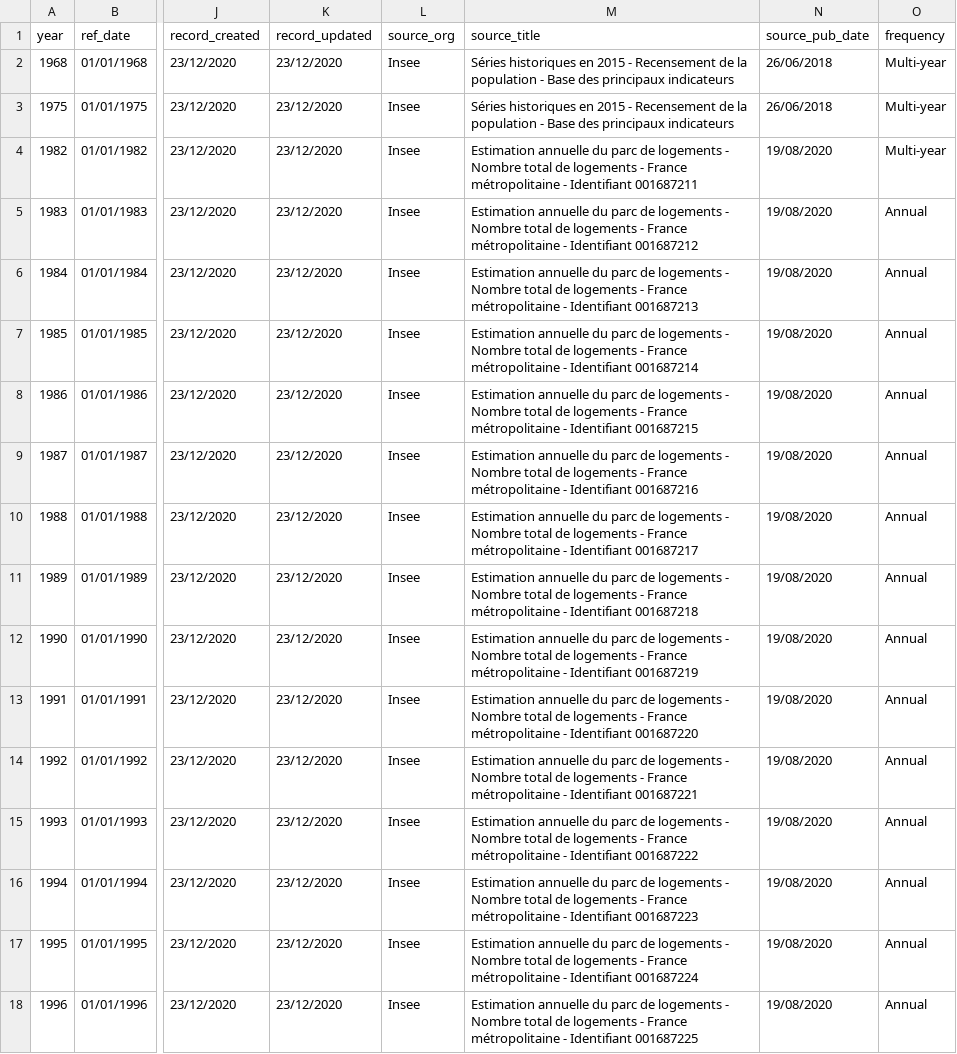
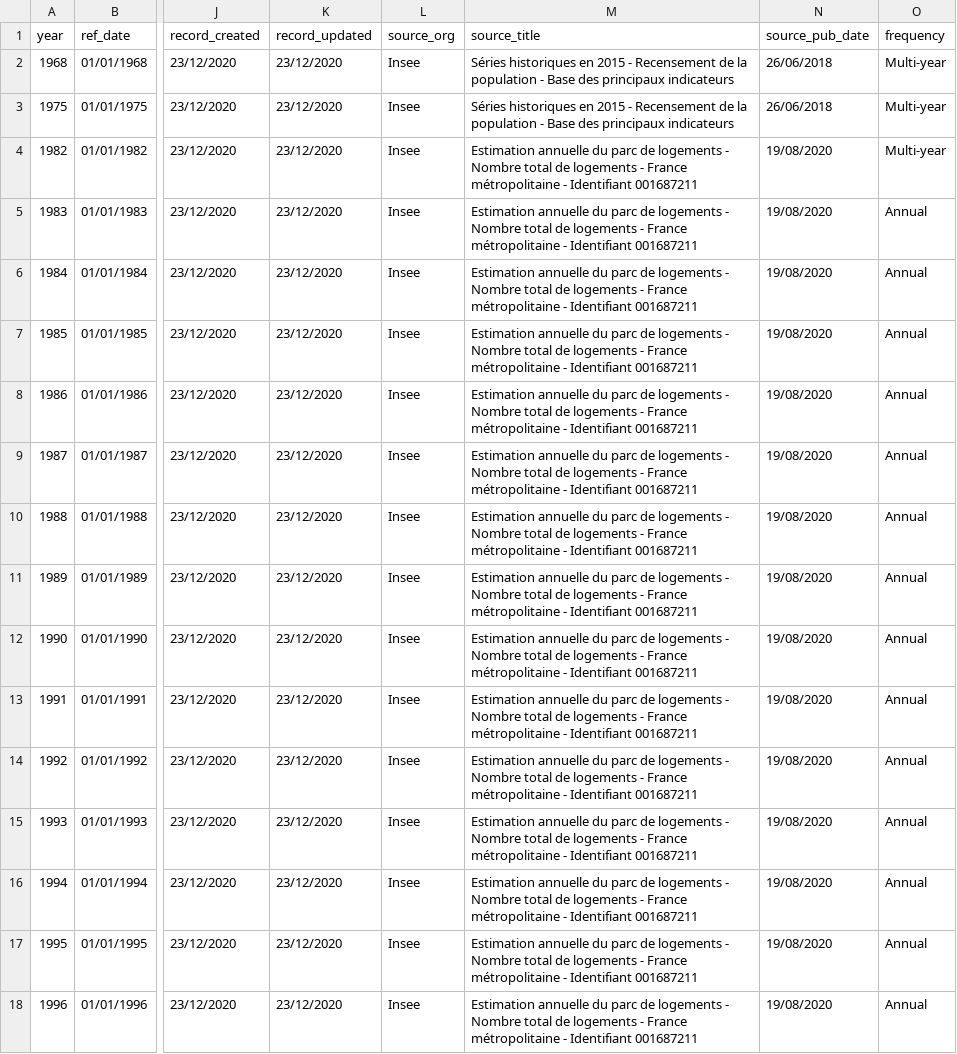
Before and after one commit to jgleeson/PublicHouse, a CSV file: dataset.csv, drawn as a sheet; only a part is shown, gaps mark what is left out; the diff covers the shown part only; the diff names each change by its address in the sheet, - before the commit and + after, or states it on an @@ line.

```diff
--- a/dataset.csv
+++ b/dataset.csv
-M5 (source_title): …- Identifiant 001687212
+M5 (source_title): …- Identifiant 001687211
-M6 (source_title): …- Identifiant 001687213
+M6 (source_title): …- Identifiant 001687211
-M7 (source_title): …- Identifiant 001687214
+M7 (source_title): …- Identifiant 001687211
-M8 (source_title): …- Identifiant 001687215
+M8 (source_title): …- Identifiant 001687211
-M9 (source_title): …- Identifiant 001687216
+M9 (source_title): …- Identifiant 001687211
-M10 (source_title): …- Identifiant 001687217
+M10 (source_title): …- Identifiant 001687211
-M11 (source_title): …- Identifiant 001687218
+M11 (source_title): …- Identifiant 001687211
-M12 (source_title): …- Identifiant 001687219
+M12 (source_title): …- Identifiant 001687211
-M13 (source_title): …- Identifiant 001687220
+M13 (source_title): …- Identifiant 001687211
-M14 (source_title): …- Identifiant 001687221
+M14 (source_title): …- Identifiant 001687211
-M15 (source_title): …- Identifiant 001687222
+M15 (source_title): …- Identifiant 001687211
-M16 (source_title): …- Identifiant 001687223
+M16 (source_title): …- Identifiant 001687211
-M17 (source_title): …- Identifiant 001687224
+M17 (source_title): …- Identifiant 001687211
-M18 (source_title): …- Identifiant 001687225
+M18 (source_title): …- Identifiant 001687211
```
Also changed, not shown: 3 added rows and 38 edited cells elsewhere in this file.
